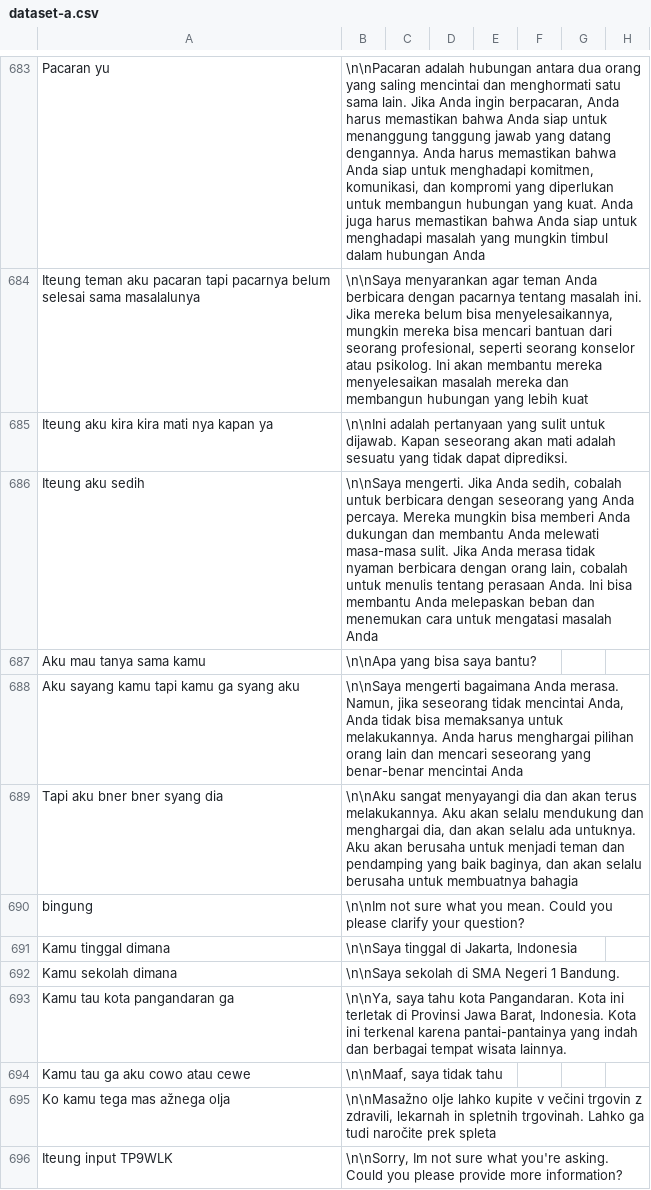
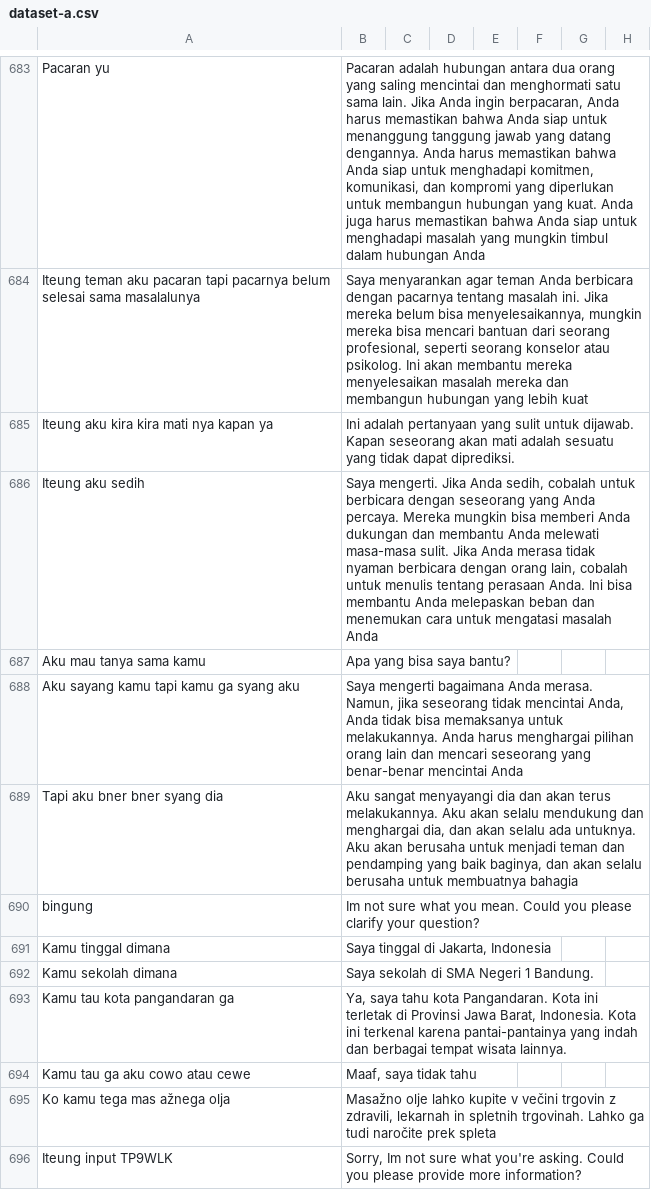
Before and after one commit to cerdas-buatan/dataset, a CSV file: dataset/saw - cleaning 6752-7501/dataset-a.csv, drawn as a sheet; only a part is shown, gaps mark what is left out; the diff covers the shown part only; the diff names each change by its address in the sheet, - before the commit and + after, or states it on an @@ line.

```diff
--- a/dataset/saw - cleaning 6752-7501/dataset-a.csv
+++ b/dataset/saw - cleaning 6752-7501/dataset-a.csv
-B683: \n\nPacaran adalah hubungan…
+B683: Pacaran adalah hubungan…
-B684: \n\nSaya menyarankan agar…
+B684: Saya menyarankan agar…
-B685: \n\nIni adalah pertanyaan…
+B685: Ini adalah pertanyaan…
-B686: \n\nSaya mengerti. Jika…
+B686: Saya mengerti. Jika…
-B687: \n\nApa yang bisa saya bantu?
+B687: Apa yang bisa saya bantu?
-B688: \n\nSaya mengerti bagaimana…
+B688: Saya mengerti bagaimana…
-B689: \n\nAku sangat menyayangi…
+B689: Aku sangat menyayangi…
-B690: \n\nIm not sure…
+B690: Im not sure…
-B691: \n\nSaya tinggal di Jakarta, Indonesia
+B691: Saya tinggal di Jakarta, Indonesia
-B692: \n\nSaya sekolah di SMA Negeri 1 Bandung.
+B692: Saya sekolah di SMA Negeri 1 Bandung.
-B693: \n\nYa, saya tahu…
+B693: Ya, saya tahu…
-B694: \n\nMaaf, saya tidak tahu
+B694: Maaf, saya tidak tahu
-B695: \n\nMasažno olje lahko…
+B695: Masažno olje lahko…
-B696: \n\nSorry, Im not…
+B696: Sorry, Im not…
```
Also changed, not shown: 2 added rows, 2 removed rows and 163 edited cells elsewhere in this file.
